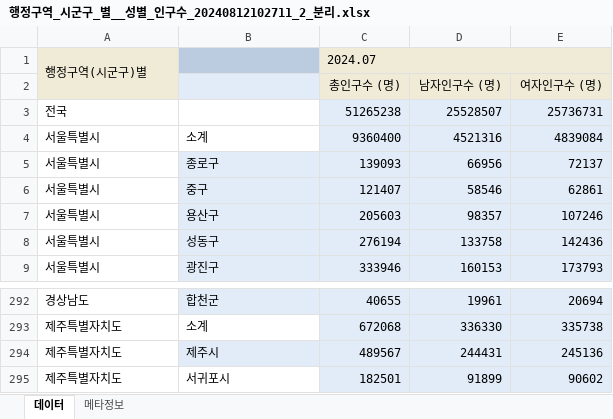
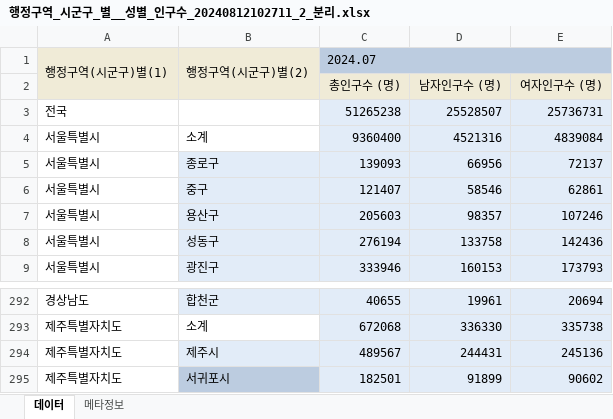
Before and after one commit to Chasu9808/BigdataMLVisual501, an Excel workbook: 3-test_Map_CoffeBean/행정구역_시군구_별__성별_인구수_20240812102711_2_분리.xlsx, sheet 데이터, drawn as a sheet; only a part is shown, gaps mark what is left out; values as stored, in another font and other column widths than the file's, no borders; the diff names each change by its address in the sheet, - before the commit and + after, or states it on an @@ line.

```diff
--- a/3-test_Map_CoffeBean/행정구역_시군구_별__성별_인구수_20240812102711_2_분리.xlsx (sheet 데이터)
+++ b/3-test_Map_CoffeBean/행정구역_시군구_별__성별_인구수_20240812102711_2_분리.xlsx (sheet 데이터)
-A1: 행정구역(시군구)별
+A1: 행정구역(시군구)별(1)
-B1: (empty)
+B1: 행정구역(시군구)별(2)
-B1 fill: #BCCCE0
+B1 fill: #F0EBD7
+B1:B2 merged
-C1:E1 fill: #F0EBD7
+C1:E1 fill: #BCCCE0
-A2 fill: #F0EBD7
+A2 fill: #BCCCE0
-B2 fill: #E2ECF8
+B2 fill: none
-B295 fill: none
+B295 fill: #BCCCE0
```
Also changed, not shown: sheet 메타정보, 1 other file.
